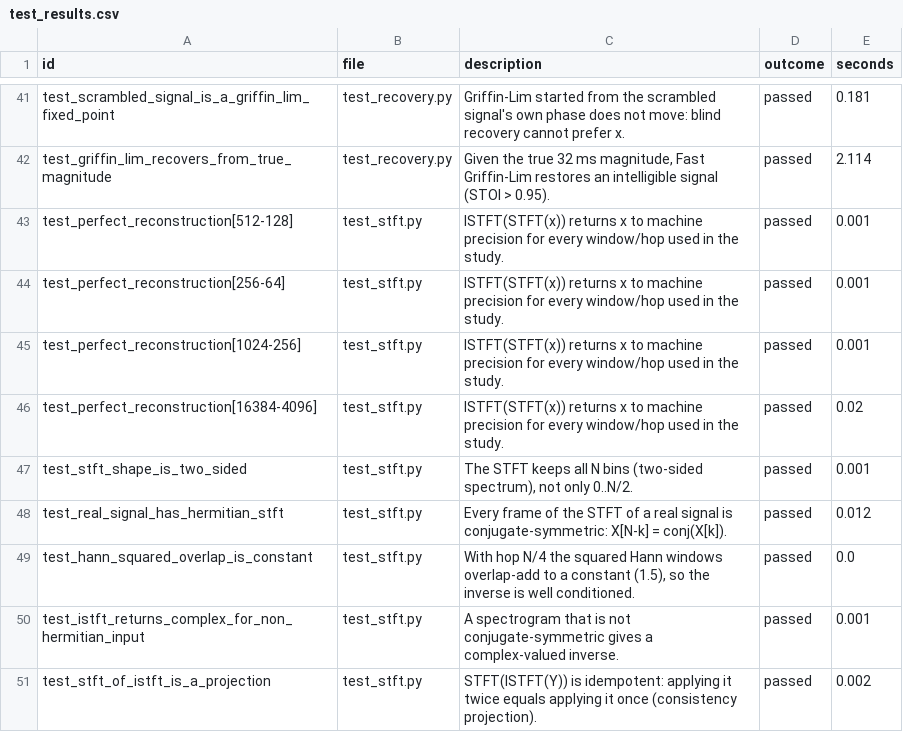
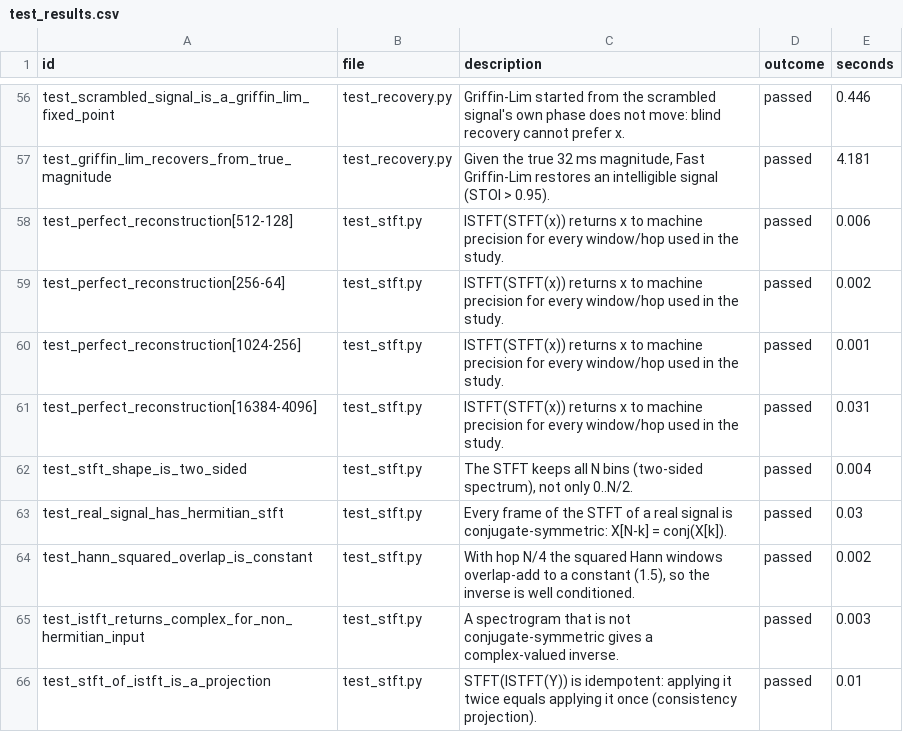
Before and after one commit to Sarthak261-rgb/speech-phase-stoi, a CSV file: outputs/tables/test_results.csv, drawn as a sheet; only a part is shown, gaps mark what is left out; addresses are those after the commit; the diff covers the shown part only; the diff names each change by its address in the sheet, - before the commit and + after, or states it on an @@ line.

```diff
--- a/outputs/tables/test_results.csv
+++ b/outputs/tables/test_results.csv
-E56 (seconds): 0.181
+E56 (seconds): 0.446
-E57 (seconds): 2.114
+E57 (seconds): 4.181
-E58 (seconds): 0.001
+E58 (seconds): 0.006
-E59 (seconds): 0.001
+E59 (seconds): 0.002
-E61 (seconds): 0.02
+E61 (seconds): 0.031
-E62 (seconds): 0.001
+E62 (seconds): 0.004
-E63 (seconds): 0.012
+E63 (seconds): 0.03
-E64 (seconds): 0.0
+E64 (seconds): 0.002
-E65 (seconds): 0.001
+E65 (seconds): 0.003
-E66 (seconds): 0.002
+E66 (seconds): 0.01
```
Also changed, not shown: 15 added rows and 37 edited cells elsewhere in this file, outputs/tables/p5_window_sweep.csv, outputs/tables/p6_bpf_design_diagnostics.csv, 13 other files.
